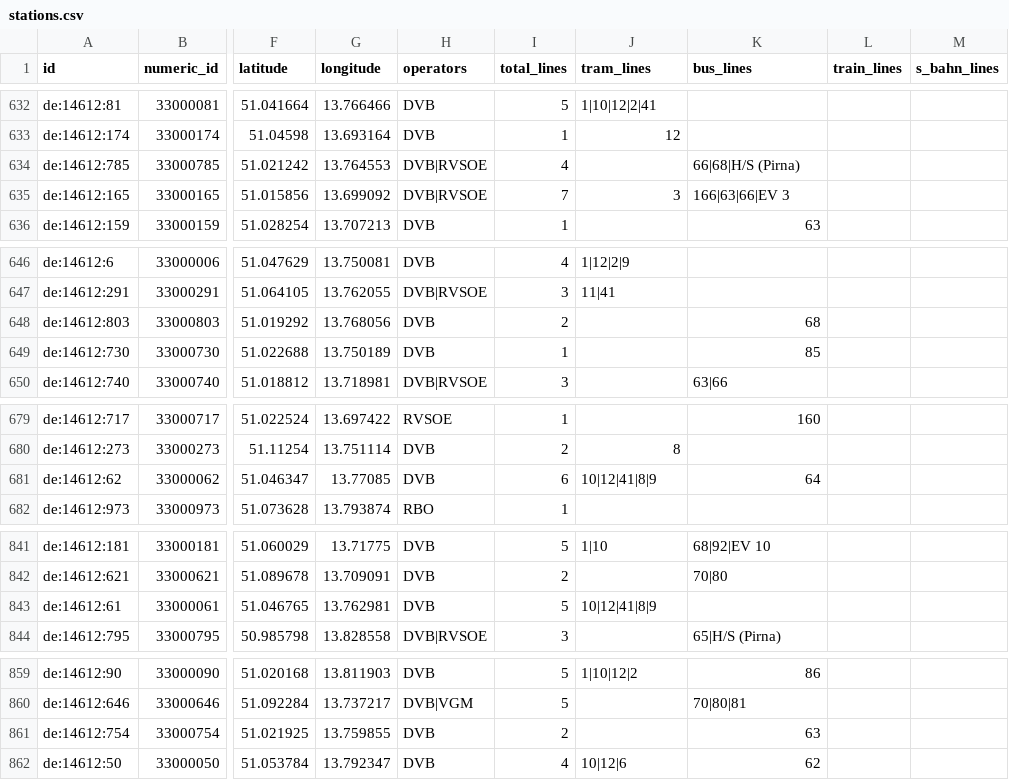
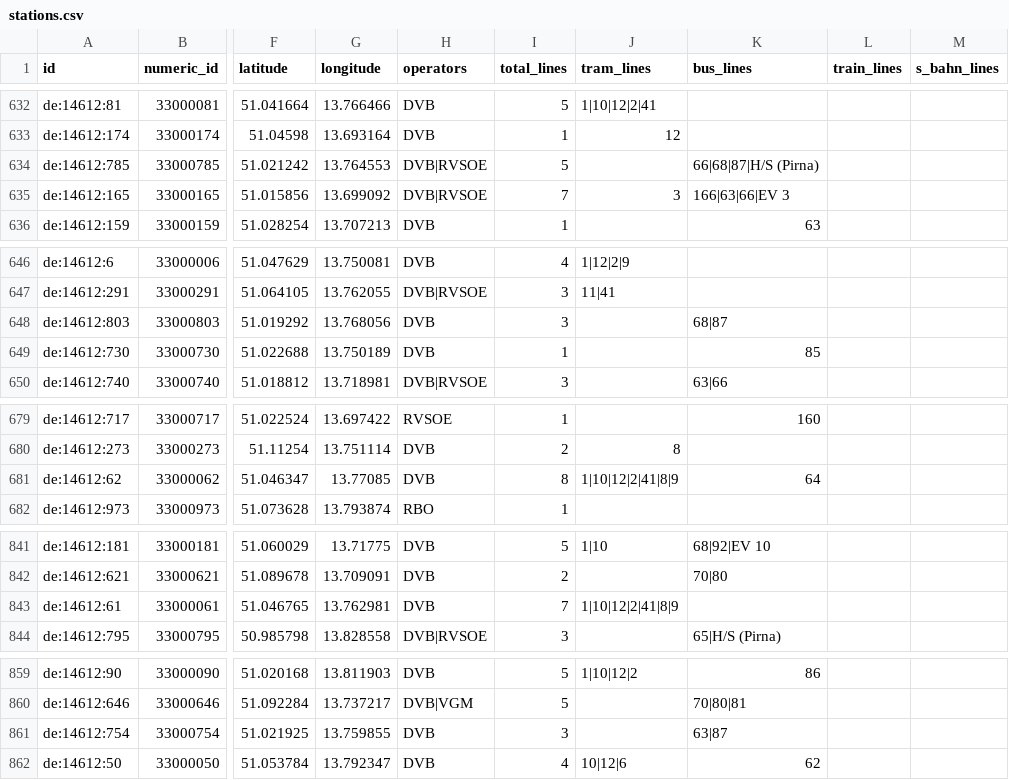
Before and after one commit to kiliankoe/vvo, a CSV file: data/stations.csv, drawn as a sheet; only a part is shown, gaps mark what is left out; the diff names each change by its address in the sheet, - before the commit and + after, or states it on an @@ line.

```diff
--- a/data/stations.csv
+++ b/data/stations.csv
-I634 (total_lines): 4
+I634 (total_lines): 5
-K634 (bus_lines): 66|68|H/S (Pirna)
+K634 (bus_lines): 66|68|87|H/S (Pirna)
-I648 (total_lines): 2
+I648 (total_lines): 3
-K648 (bus_lines): 68
+K648 (bus_lines): 68|87
-I681 (total_lines): 6
+I681 (total_lines): 8
-J681 (tram_lines): 10|12|41|8|9
+J681 (tram_lines): 1|10|12|2|41|8|9
-I843 (total_lines): 5
+I843 (total_lines): 7
-J843 (tram_lines): 10|12|41|8|9
+J843 (tram_lines): 1|10|12|2|41|8|9
-I861 (total_lines): 2
+I861 (total_lines): 3
-K861 (bus_lines): 63
+K861 (bus_lines): 63|87
```
Also changed, not shown: 2 other files.
